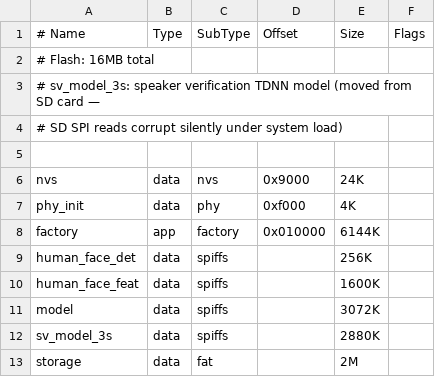
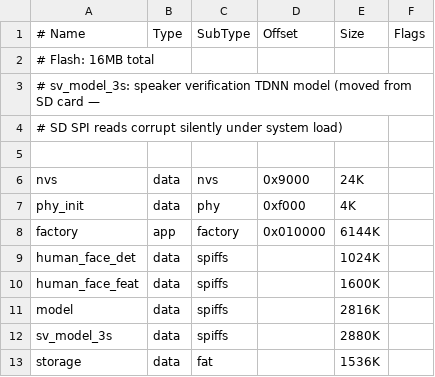
Before and after one commit to IzayoiSakuyaRemi/Human_Face_Recognition, a CSV file: examples/human_face_recognition/partitions.csv, drawn as a sheet.

```diff
--- a/examples/human_face_recognition/partitions.csv
+++ b/examples/human_face_recognition/partitions.csv
@@ -8,6 +8,6 @@ phy_init,      data, phy,     0xf000,      4K,
 factory,       app,  factory, 0x010000,    6144K,
-human_face_det,data, spiffs,  ,            256K,
+human_face_det,data, spiffs,  ,            1024K,
 human_face_feat,data,spiffs,  ,            1600K,
-model,         data, spiffs,  ,            3072K,
+model,         data, spiffs,  ,            2816K,
 sv_model_3s,   data, spiffs,  ,            2880K,
-storage,       data, fat,     ,            2M,
+storage,       data, fat,     ,            1536K,
```
Also changed, not shown: 18 other files.
